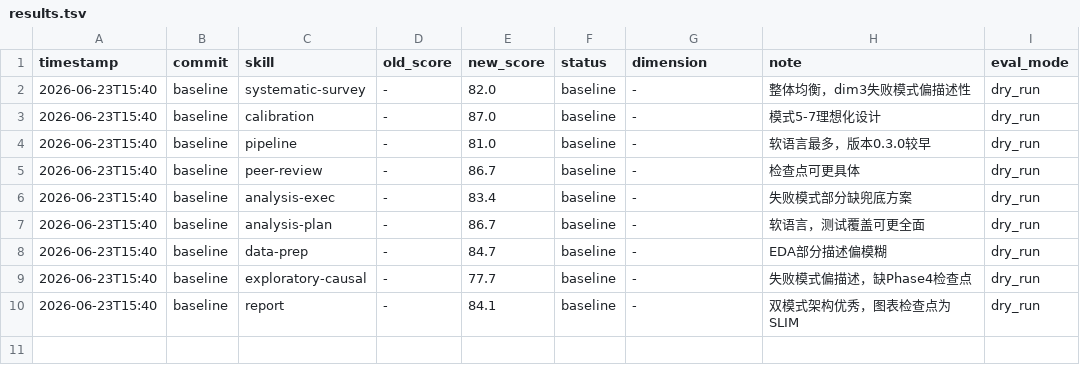
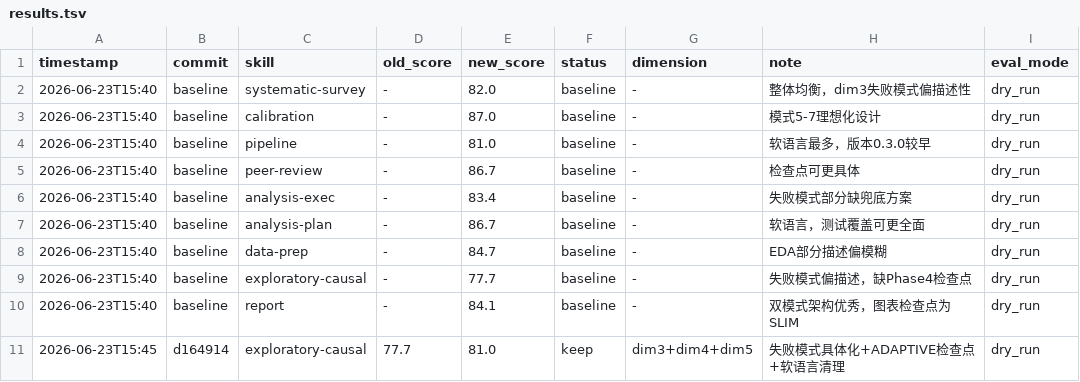
Before and after one commit to boangus/medical-stats-research-assistant-for-claude-code, a TSV file: skills/results.tsv, drawn as a sheet.

Commit message:
optimize pipeline: dim5 软语言清理 + dim3 失败模式具体化

```diff
--- a/skills/results.tsv
+++ b/skills/results.tsv
@@ -10 +10,2 @@ timestamp	commit	skill	old_score	new_score	status	dimension	note	eval_mode
 2026-06-23T15:40	baseline	report	-	84.1	baseline	-	双模式架构优秀，图表检查点为SLIM	dry_run
+2026-06-23T15:45	d164914	exploratory-causal	77.7	81.0	keep	dim3+dim4+dim5	失败模式具体化+ADAPTIVE检查点+软语言清理	dry_run
```
Also changed, not shown: 1 other file.
